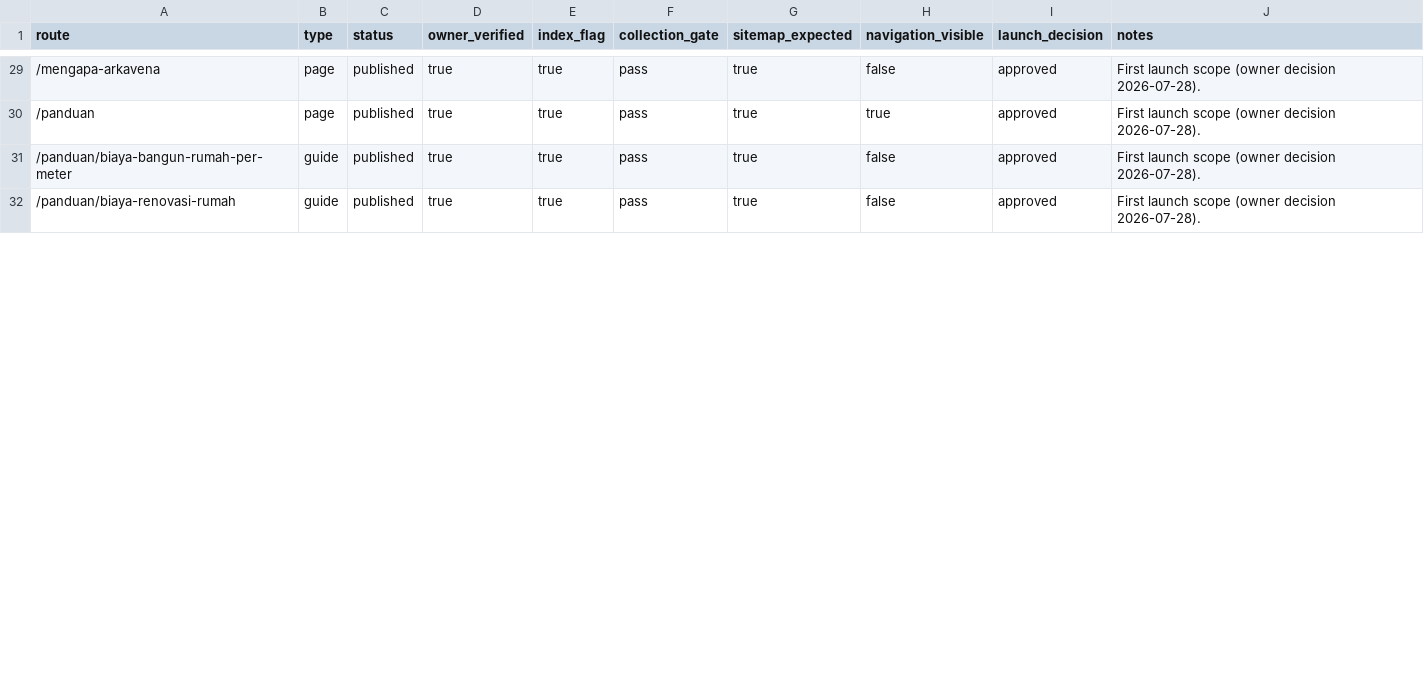
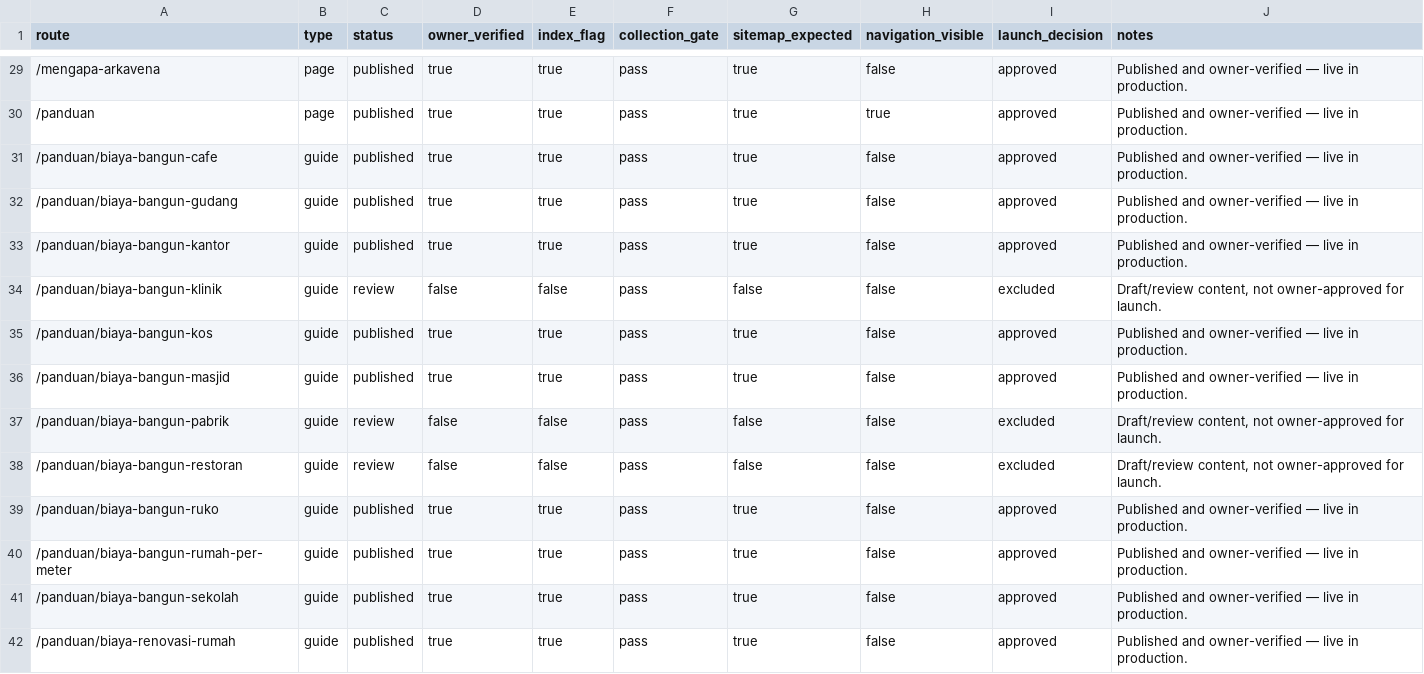
Before and after one commit to ervanlight/arkavena-website, a CSV file: migration/launch-manifest.csv, drawn as a sheet; only a part is shown, gaps mark what is left out; the diff covers the shown part only.

```diff
--- a/migration/launch-manifest.csv
+++ b/migration/launch-manifest.csv
@@ -29,4 +29,14 @@ route,type,status,owner_verified,index_flag,collection_gate,sitemap_expected,nav
-/mengapa-arkavena,page,published,true,true,pass,true,false,approved,First launch scope (owner decision 2026-07-28).
-/panduan,page,published,true,true,pass,true,true,approved,First launch scope (owner decision 2026-07-28).
-/panduan/biaya-bangun-rumah-per-meter,guide,published,true,true,pass,true,false,approved,First launch scope (owner decision 2026-07-28).
-/panduan/biaya-renovasi-rumah,guide,published,true,true,pass,true,false,approved,First launch scope (owner decision 2026-07-28).
+/mengapa-arkavena,page,published,true,true,pass,true,false,approved,Published and owner-verified — live in production.
+/panduan,page,published,true,true,pass,true,true,approved,Published and owner-verified — live in production.
+/panduan/biaya-bangun-cafe,guide,published,true,true,pass,true,false,approved,Published and owner-verified — live in production.
+/panduan/biaya-bangun-gudang,guide,published,true,true,pass,true,false,approved,Published and owner-verified — live in production.
+/panduan/biaya-bangun-kantor,guide,published,true,true,pass,true,false,approved,Published and owner-verified — live in production.
+/panduan/biaya-bangun-klinik,guide,review,false,false,pass,false,false,excluded,"Draft/review content, not owner-approved for launch."
+/panduan/biaya-bangun-kos,guide,published,true,true,pass,true,false,approved,Published and owner-verified — live in production.
+/panduan/biaya-bangun-masjid,guide,published,true,true,pass,true,false,approved,Published and owner-verified — live in production.
+/panduan/biaya-bangun-pabrik,guide,review,false,false,pass,false,false,excluded,"Draft/review content, not owner-approved for launch."
+/panduan/biaya-bangun-restoran,guide,review,false,false,pass,false,false,excluded,"Draft/review content, not owner-approved for launch."
+/panduan/biaya-bangun-ruko,guide,published,true,true,pass,true,false,approved,Published and owner-verified — live in production.
+/panduan/biaya-bangun-rumah-per-meter,guide,published,true,true,pass,true,false,approved,Published and owner-verified — live in production.
+/panduan/biaya-bangun-sekolah,guide,published,true,true,pass,true,false,approved,Published and owner-verified — live in production.
+/panduan/biaya-renovasi-rumah,guide,published,true,true,pass,true,false,approved,Published and owner-verified — live in production.
```
Also changed, not shown: 1 added row and 64 edited cells elsewhere in this file, 13 other files.
